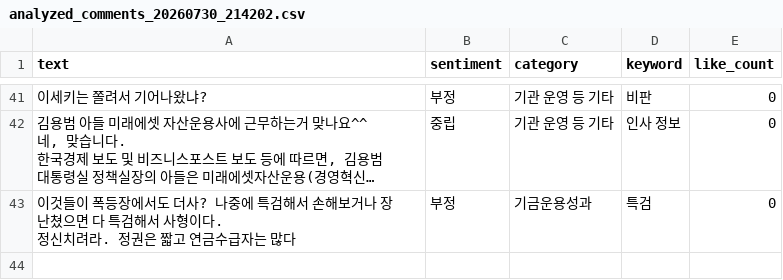
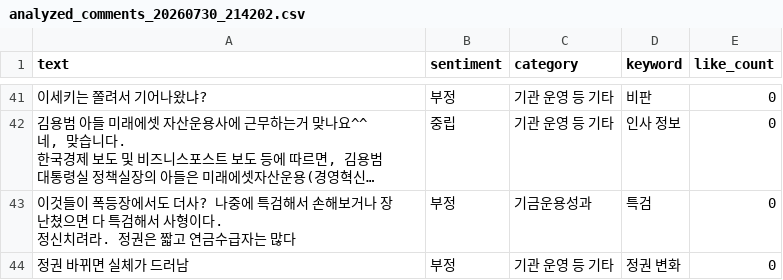
Before and after one commit to coatl47/youtube-comment-monitoring, a CSV file: analyzed_comments/analyzed_comments_20260730_214202.csv, drawn as a sheet; only a part is shown, gaps mark what is left out; long unchanged cells end in ….

```diff
--- a/analyzed_comments/analyzed_comments_20260730_214202.csv
+++ b/analyzed_comments/analyzed_comments_20260730_214202.csv
@@ -63 +63,2 @@ text,sentiment,category,keyword,like_count
 정신치려라. 정권은 짧고 연금수급자는 많다",부정,기금운용성과,특검,0
+정권 바뀌면 실체가 드러남,부정,기관 운영 등 기타,정권 변화,0
```
Also changed, not shown: video_stats/video_stats_20260730_214202.csv, 1 other file.
